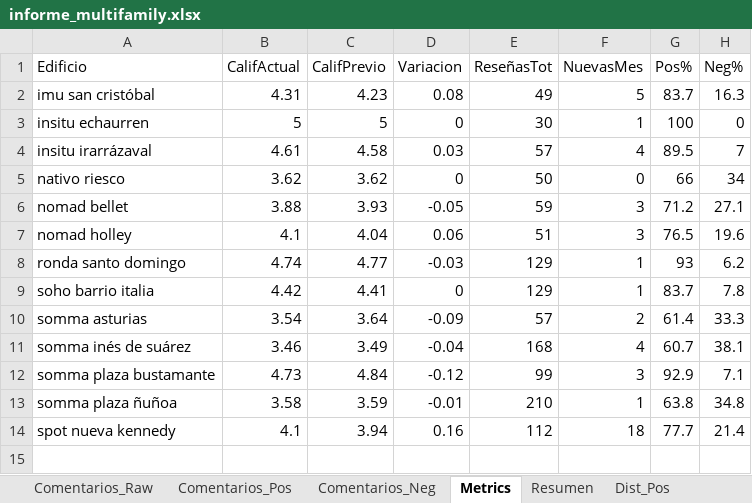
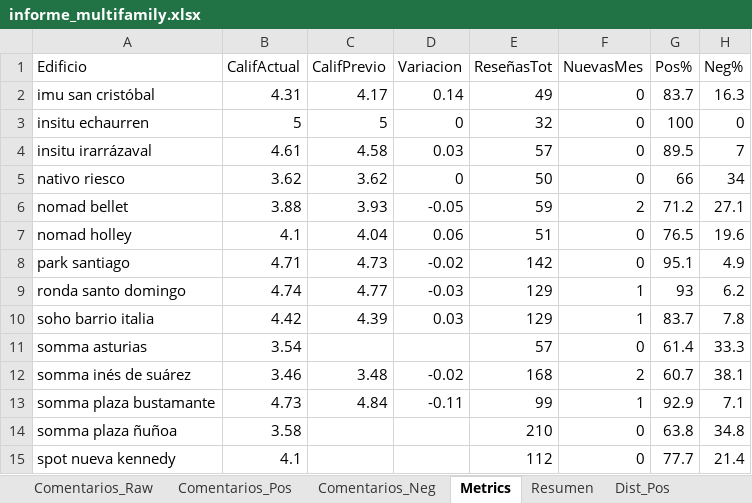
Before and after one commit to JosepVargasf/MF-Star-Scrapper, an Excel workbook: data/informe_multifamily.xlsx, sheet Metrics, drawn as a sheet; values as stored, in another font and other column widths than the file's, no borders; addresses are those after the commit; the diff names each change by its address in the sheet, - before the commit and + after, or states it on an @@ line.

```diff
--- a/data/informe_multifamily.xlsx (sheet Metrics)
+++ b/data/informe_multifamily.xlsx (sheet Metrics)
-C2 (CalifPrevio): 4.23
+C2 (CalifPrevio): 4.17
-D2 (Variacion): 0.08
+D2 (Variacion): 0.14
-F2 (NuevasMes): 5
+F2 (NuevasMes): 0
-E3 (ReseñasTot): 30
+E3 (ReseñasTot): 32
-F3 (NuevasMes): 1
+F3 (NuevasMes): 0
-F4 (NuevasMes): 4
+F4 (NuevasMes): 0
-F6 (NuevasMes): 3
+F6 (NuevasMes): 2
-F7 (NuevasMes): 3
+F7 (NuevasMes): 0
+row 8: park santiago | 4.71 | 4.73 | -0.02 | 142 | 0 | 95.1 | 4.9
-C10 (CalifPrevio): 4.41
+C10 (CalifPrevio): 4.39
-D10 (Variacion): 0
+D10 (Variacion): 0.03
-C11 (CalifPrevio): 3.64
+C11 (CalifPrevio): (empty)
-D11 (Variacion): -0.09
+D11 (Variacion): (empty)
-F11 (NuevasMes): 2
+F11 (NuevasMes): 0
-C12 (CalifPrevio): 3.49
+C12 (CalifPrevio): 3.48
-D12 (Variacion): -0.04
+D12 (Variacion): -0.02
-F12 (NuevasMes): 4
+F12 (NuevasMes): 2
-D13 (Variacion): -0.12
+D13 (Variacion): -0.11
-F13 (NuevasMes): 3
+F13 (NuevasMes): 1
-C14 (CalifPrevio): 3.59
+C14 (CalifPrevio): (empty)
-D14 (Variacion): -0.01
+D14 (Variacion): (empty)
-F14 (NuevasMes): 1
+F14 (NuevasMes): 0
-C15 (CalifPrevio): 3.94
+C15 (CalifPrevio): (empty)
-D15 (Variacion): 0.16
+D15 (Variacion): (empty)
-F15 (NuevasMes): 18
+F15 (NuevasMes): 0
```
Also changed, not shown: sheet Comentarios_Raw, sheet Comentarios_Pos, sheet Comentarios_Neg, sheet Evol_Count, sheet Evol_Promedio, sheet Resumen, 6 more sheets, 3 other files.
